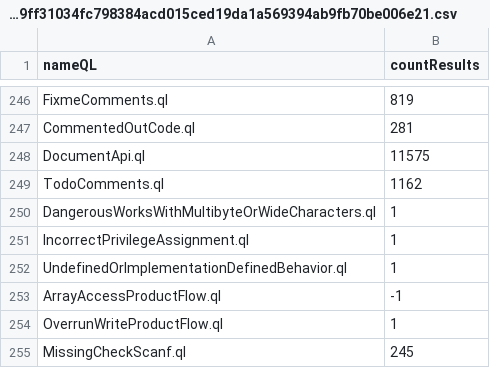
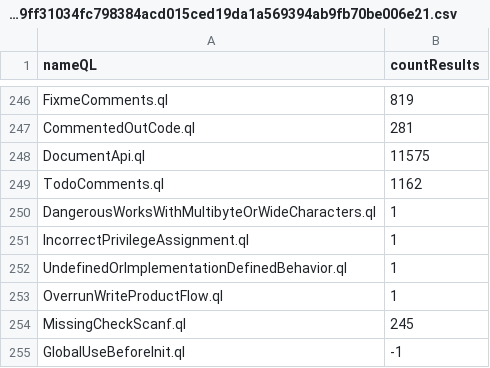
Before and after one commit to gergimentr/alldb, a CSV file: results/752e60bfbfd95a81297248279967b101617af09c75deecaec7b635f38f9d9061a1687087ee569ff31034fc798384acd015ced19da1a569394ab9fb70be006e21.csv, drawn as a sheet; only a part is shown, gaps mark what is left out; removed rows and columns are numbered as before the commit, all else as after; the diff names each change by its address in the sheet, - before the commit and + after, or states it on an @@ line.

```diff
--- a/results/752e60bfbfd95a81297248279967b101617af09c75deecaec7b635f38f9d9061a1687087ee569ff31034fc798384acd015ced19da1a569394ab9fb70be006e21.csv
+++ b/results/752e60bfbfd95a81297248279967b101617af09c75deecaec7b635f38f9d9061a1687087ee569ff31034fc798384acd015ced19da1a569394ab9fb70be006e21.csv
-row 253: ArrayAccessProductFlow.ql | -1
+row 255: GlobalUseBeforeInit.ql | -1
```
Also changed, not shown: results/f40797fad33fd1259616af42910c7be25872666c8cd0451d38afccd545379e0b2edbcb9bc6fb1a270e2d0b02a2ba5c0ebf27de786576ffa2c86456269b6c1532.csv, 1 other file.
